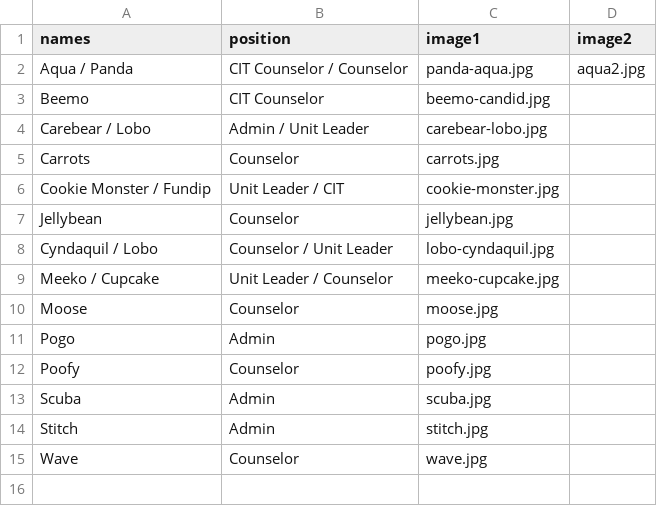
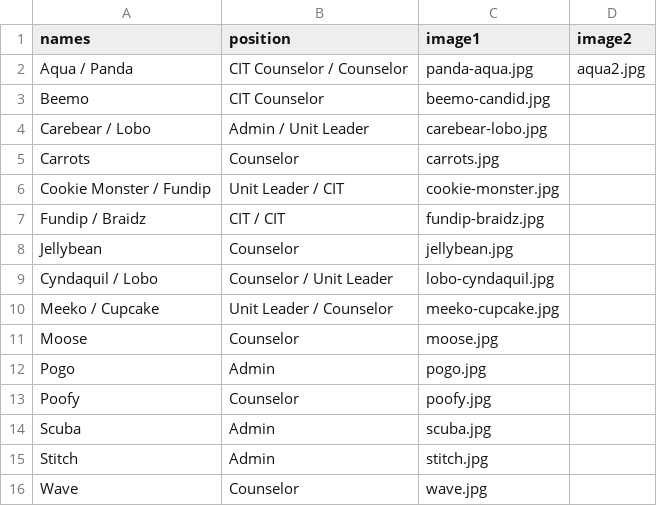
Before and after one commit to Camp-Kesem-at-the-Claremont-Colleges/2017-Post-Camp-Newsletter, a CSV file: _data/counselors.csv, drawn as a sheet.

Commit message:
added fundip braidz

```diff
--- a/_data/counselors.csv
+++ b/_data/counselors.csv
@@ -6,2 +6,3 @@ Carrots,Counselor,carrots.jpg,,
 Cookie Monster / Fundip,Unit Leader / CIT,cookie-monster.jpg,,
+Fundip / Braidz, CIT / CIT,fundip-braidz.jpg,,
 Jellybean,Counselor,jellybean.jpg,,
```
Also changed, not shown: 1 other file.
